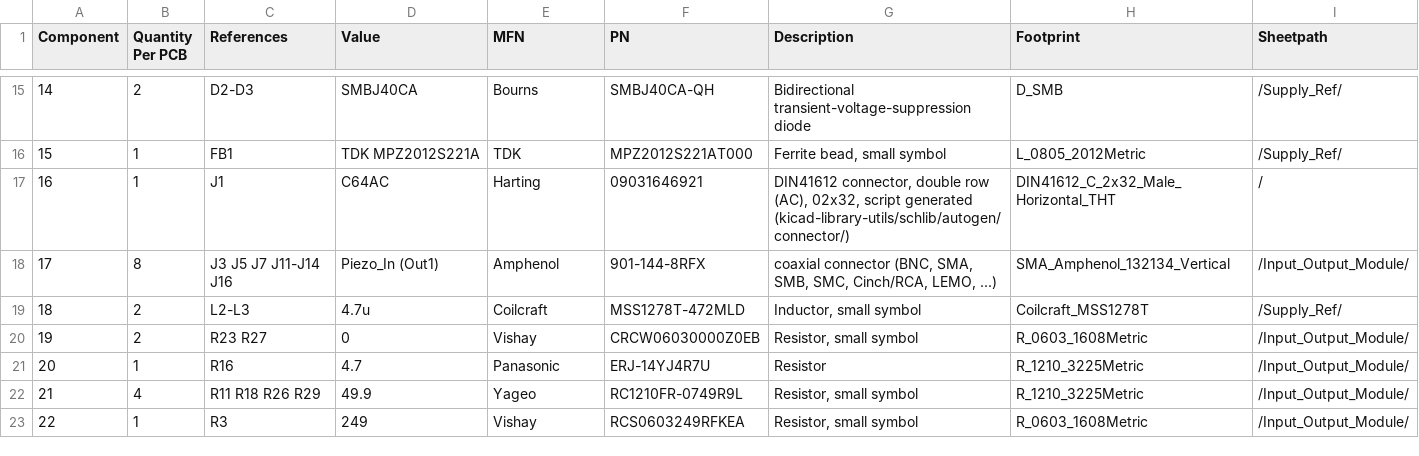
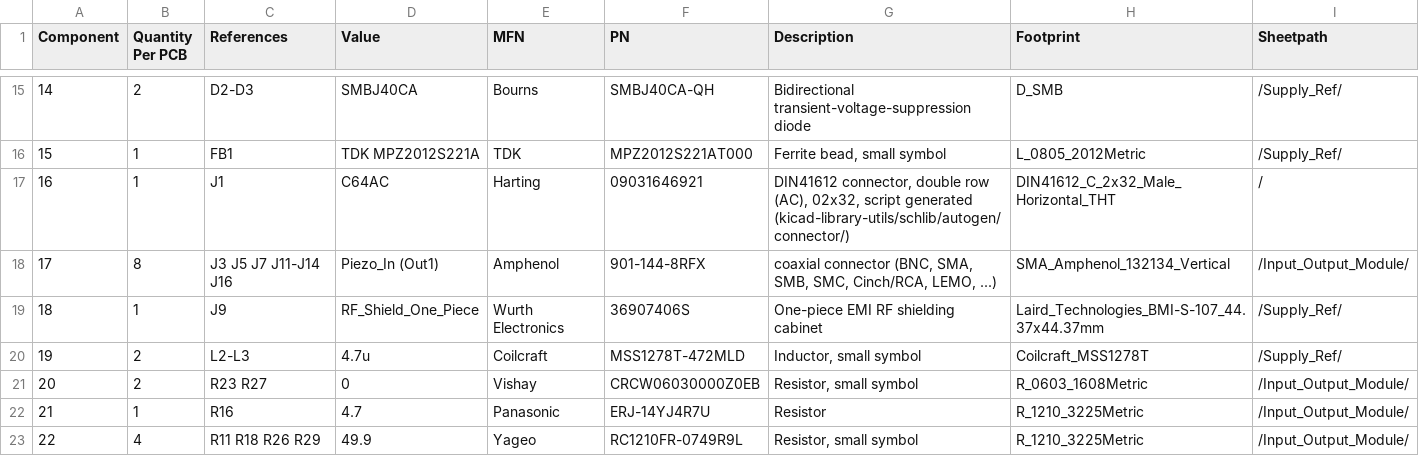
Before and after one commit to TU-Darmstadt-APQ/RedPitaya-Lockbox, a CSV file: pcb/RedPitaya_Lockbox_bom_1.6.1.csv, drawn as a sheet; only a part is shown, gaps mark what is left out; the shorter side is filled out with more unchanged rows; addresses are those after the commit; the diff names each change by its address in the sheet, - before the commit and + after, or states it on an @@ line.

Commit message:
Fit RF shield

```diff
--- a/pcb/RedPitaya_Lockbox_bom_1.6.1.csv
+++ b/pcb/RedPitaya_Lockbox_bom_1.6.1.csv
+row 19: 18 | 1 | J9 | RF_Shield_One_Piece | Wurth Electronics | 36907406S | One-piece EMI RF shielding cabinet | Laird_Technologies_BMI-S-107_44.37x44.37mm | /Supply_Ref/
@@ column A (Component) renumbered from row 20 down @@
```
Also changed, not shown: 1 other file.
